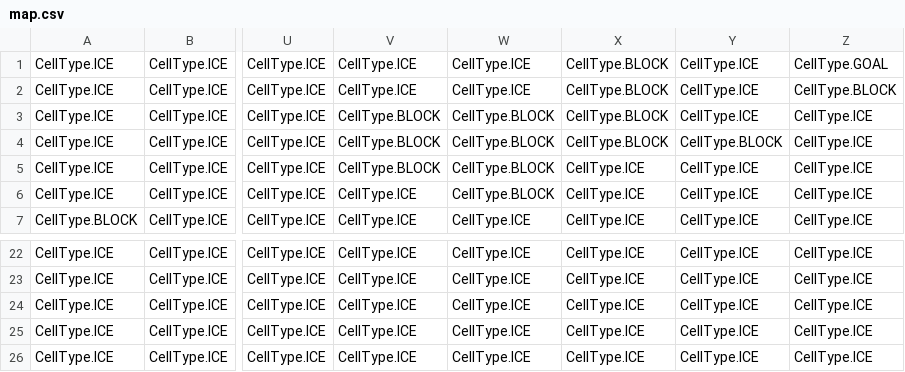
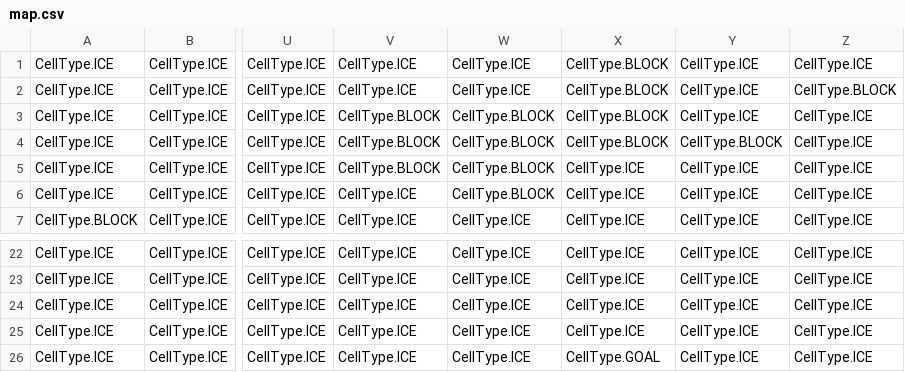
Before and after one commit to mschmidlin1/slide-quest, a CSV file: levels/advanced/map.csv, drawn as a sheet; only a part is shown, gaps mark what is left out; the diff names each change by its address in the sheet, - before the commit and + after, or states it on an @@ line.

```diff
--- a/levels/advanced/map.csv
+++ b/levels/advanced/map.csv
-Z1: CellType.GOAL
+Z1: CellType.ICE
-X26: CellType.ICE
+X26: CellType.GOAL
```
Also changed, not shown: 1 other file.
